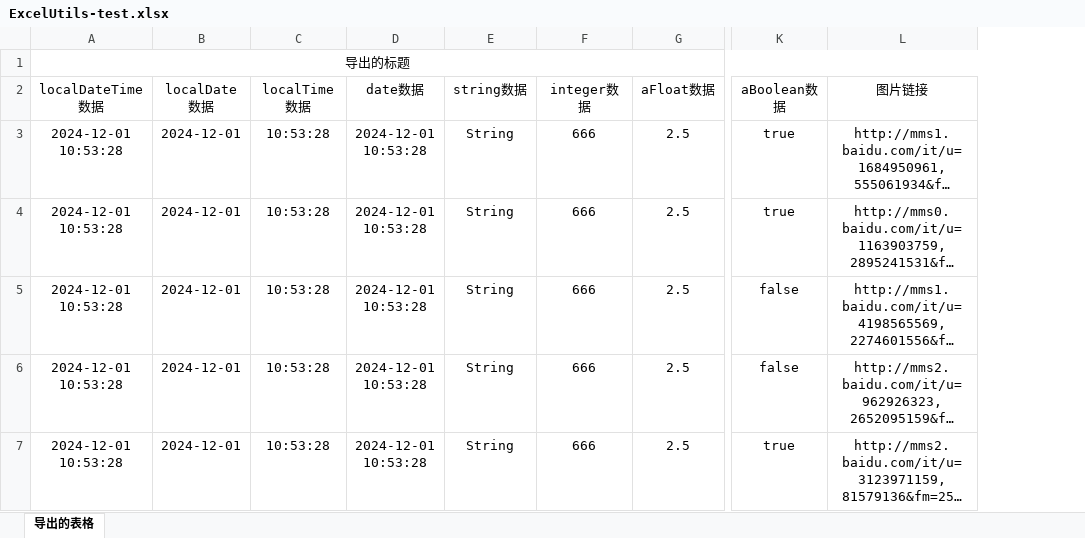
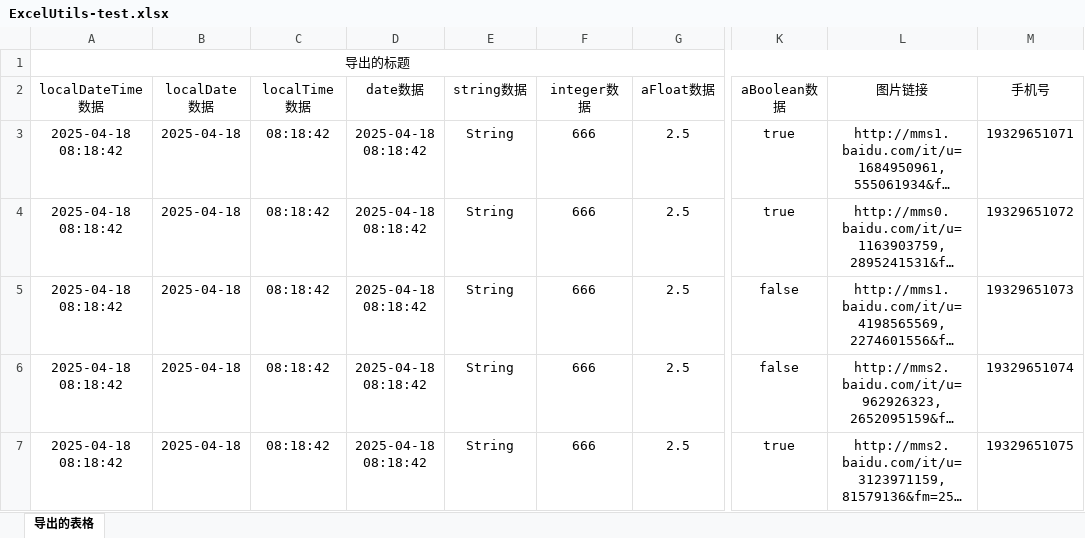
Before and after one commit to nhjclxc/excel-test, an Excel workbook: ExcelUtils-test.xlsx, sheet 导出的表格, drawn as a sheet; only a part is shown, gaps mark what is left out; long unchanged cells end in …; values as stored, in another font and other column widths than the file's, no borders; charts and pictures not drawn; the diff names each change by its address in the sheet, - before the commit and + after, or states it on an @@ line.

```diff
--- a/ExcelUtils-test.xlsx (sheet 导出的表格)
+++ b/ExcelUtils-test.xlsx (sheet 导出的表格)
+column M (手机号), rows 3-7: 19329651071 | 19329651072 | 19329651073 | 19329651074 | 19329651075
-A3:A7 (localDateTime数据): 2024-12-01 10:53:28
+A3:A7 (localDateTime数据): 2025-04-18 08:18:42
-B3:B7 (localDate数据): 2024-12-01
+B3:B7 (localDate数据): 2025-04-18
-C3:C7 (localTime数据): 10:53:28
+C3:C7 (localTime数据): 08:18:42
-D3:D7 (date数据): 2024-12-01 10:53:28
+D3:D7 (date数据): 2025-04-18 08:18:42
```
Also changed, not shown: charts or pictures, 2 other files.
